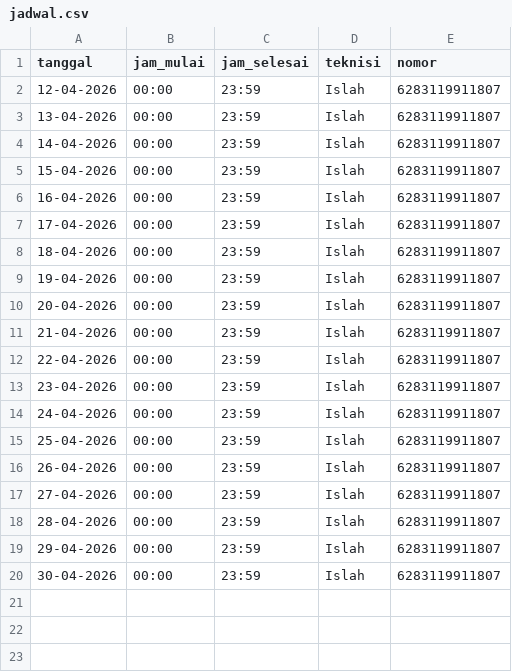
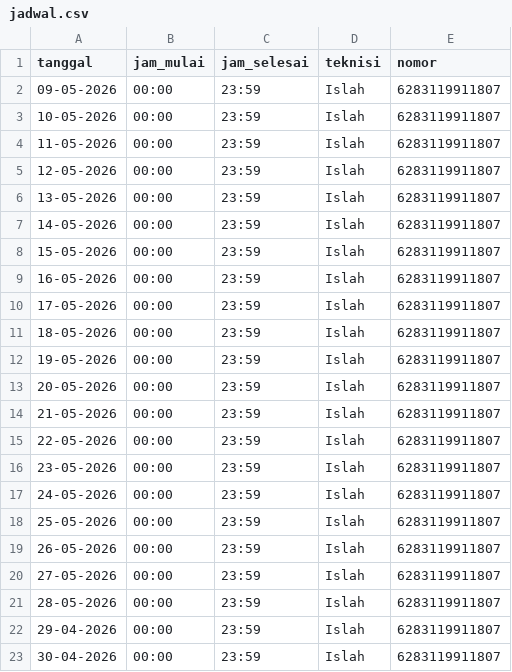
Before and after one commit to islahulanwar/SPKLU_NDNTB, a CSV file: jadwal.csv, drawn as a sheet.

Commit message:
Add new schedule entries for May 2026
Added new schedule entries for May 2026.

```diff
--- a/jadwal.csv
+++ b/jadwal.csv
@@ -1,19 +1,22 @@
 tanggal,jam_mulai,jam_selesai,teknisi,nomor
-12-04-2026,00:00,23:59,Islah,6283119911807
-13-04-2026,00:00,23:59,Islah,6283119911807
-14-04-2026,00:00,23:59,Islah,6283119911807
-15-04-2026,00:00,23:59,Islah,6283119911807
-16-04-2026,00:00,23:59,Islah,6283119911807
-17-04-2026,00:00,23:59,Islah,6283119911807
-18-04-2026,00:00,23:59,Islah,6283119911807
-19-04-2026,00:00,23:59,Islah,6283119911807
-20-04-2026,00:00,23:59,Islah,6283119911807
-21-04-2026,00:00,23:59,Islah,6283119911807
-22-04-2026,00:00,23:59,Islah,6283119911807
-23-04-2026,00:00,23:59,Islah,6283119911807
-24-04-2026,00:00,23:59,Islah,6283119911807
-25-04-2026,00:00,23:59,Islah,6283119911807
-26-04-2026,00:00,23:59,Islah,6283119911807
-27-04-2026,00:00,23:59,Islah,6283119911807
-28-04-2026,00:00,23:59,Islah,6283119911807
+09-05-2026,00:00,23:59,Islah,6283119911807
+10-05-2026,00:00,23:59,Islah,6283119911807
+11-05-2026,00:00,23:59,Islah,6283119911807
+12-05-2026,00:00,23:59,Islah,6283119911807
+13-05-2026,00:00,23:59,Islah,6283119911807
+14-05-2026,00:00,23:59,Islah,6283119911807
+15-05-2026,00:00,23:59,Islah,6283119911807
+16-05-2026,00:00,23:59,Islah,6283119911807
+17-05-2026,00:00,23:59,Islah,6283119911807
+18-05-2026,00:00,23:59,Islah,6283119911807
+19-05-2026,00:00,23:59,Islah,6283119911807
+20-05-2026,00:00,23:59,Islah,6283119911807
+21-05-2026,00:00,23:59,Islah,6283119911807
+22-05-2026,00:00,23:59,Islah,6283119911807
+23-05-2026,00:00,23:59,Islah,6283119911807
+24-05-2026,00:00,23:59,Islah,6283119911807
+25-05-2026,00:00,23:59,Islah,6283119911807
+26-05-2026,00:00,23:59,Islah,6283119911807
+27-05-2026,00:00,23:59,Islah,6283119911807
+28-05-2026,00:00,23:59,Islah,6283119911807
 29-04-2026,00:00,23:59,Islah,6283119911807
```
